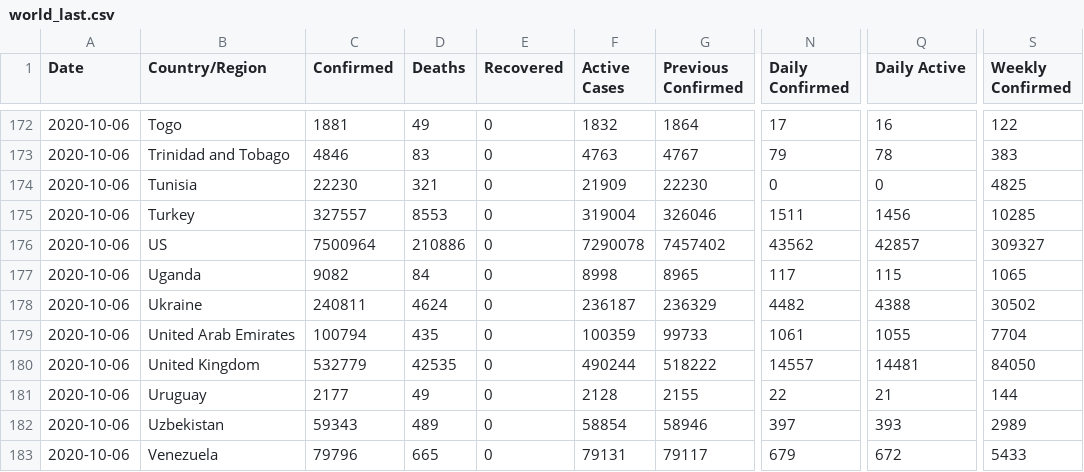
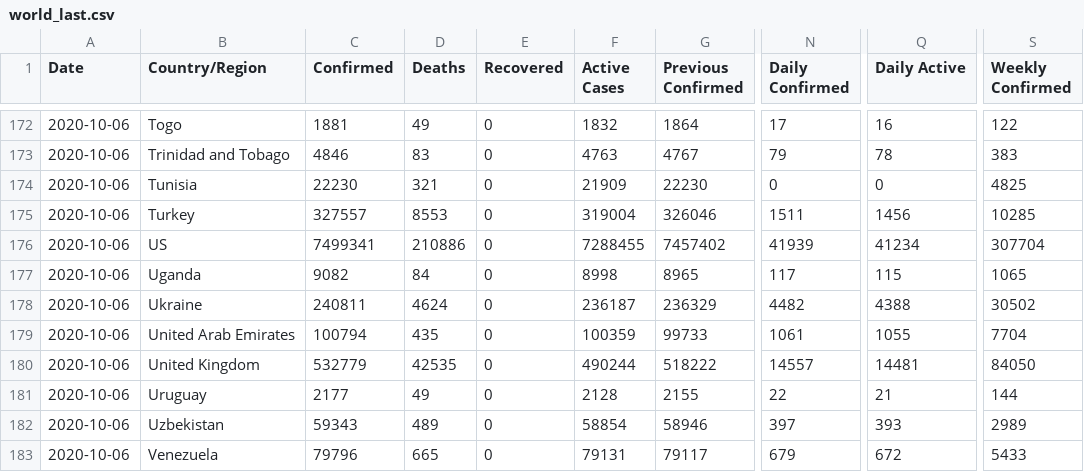
Before and after one commit to fmossott/COVID19-US, a CSV file: data/world_last.csv, drawn as a sheet; only a part is shown, gaps mark what is left out; the diff names each change by its address in the sheet, - before the commit and + after, or states it on an @@ line.

```diff
--- a/data/world_last.csv
+++ b/data/world_last.csv
-C176 (Confirmed): 7500964
+C176 (Confirmed): 7499341
-F176 (Active Cases): 7290078
+F176 (Active Cases): 7288455
-N176 (Daily Confirmed): 43562
+N176 (Daily Confirmed): 41939
-Q176 (Daily Active): 42857
+Q176 (Daily Active): 41234
-S176 (Weekly Confirmed): 309327
+S176 (Weekly Confirmed): 307704
```
Also changed, not shown: data/uscounties_last.csv, data/usstates_last.csv, 2 other files.
